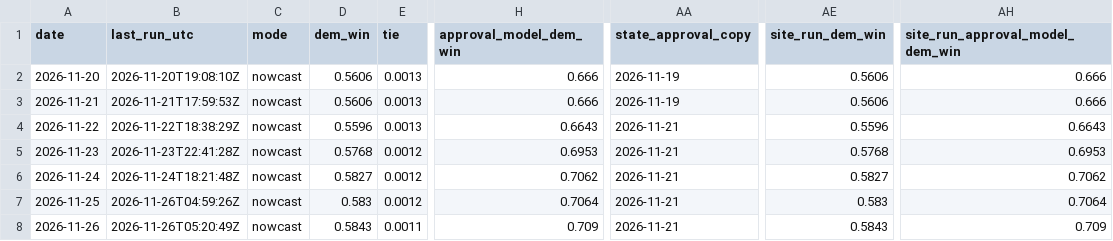
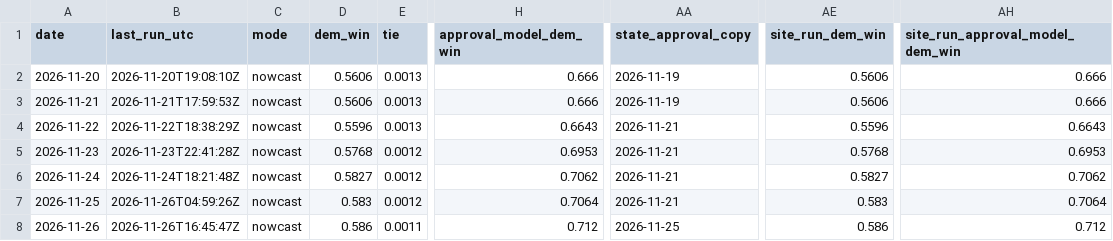
Before and after one commit to KA82205/tipping-point, a CSV file: pipeline/log/daily.csv, drawn as a sheet; only a part is shown, gaps mark what is left out; the diff names each change by its address in the sheet, - before the commit and + after, or states it on an @@ line.

```diff
--- a/pipeline/log/daily.csv
+++ b/pipeline/log/daily.csv
-B8 (last_run_utc): 2026-11-26T05:20:49Z
+B8 (last_run_utc): 2026-11-26T16:45:47Z
-D8 (dem_win): 0.5843
+D8 (dem_win): 0.586
-H8 (approval_model_dem_win): 0.709
+H8 (approval_model_dem_win): 0.712
-AA8 (state_approval_copy): 2026-11-21
+AA8 (state_approval_copy): 2026-11-25
-AE8 (site_run_dem_win): 0.5843
+AE8 (site_run_dem_win): 0.586
-AH8 (site_run_approval_model_dem_win): 0.709
+AH8 (site_run_approval_model_dem_win): 0.712
```
Also changed, not shown: pipeline/log/changes.csv, pipeline/log/states.csv, 11 other files.
